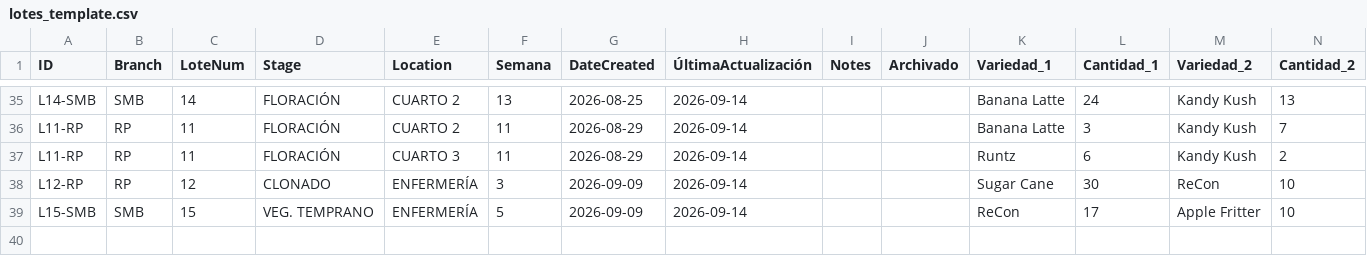
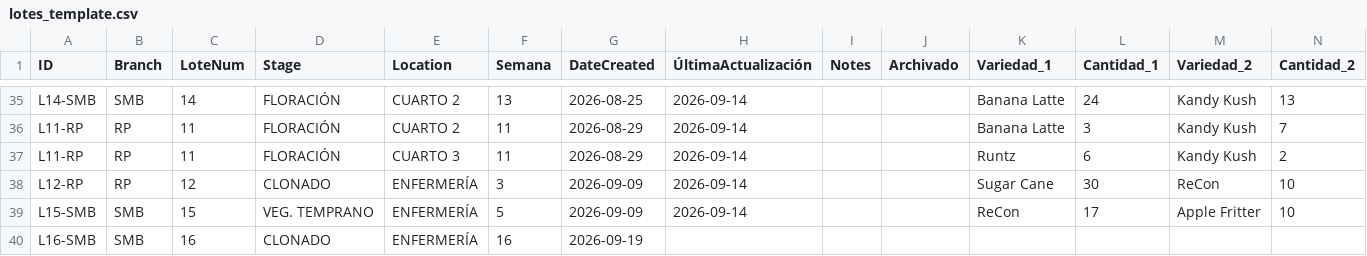
Before and after one commit to ALi3naTEd0/control_lotes, a CSV file: lotes_template.csv, drawn as a sheet; only a part is shown, gaps mark what is left out; rows hold the shown columns only; the diff names each change by its address in the sheet, - before the commit and + after, or states it on an @@ line.

Commit message:
Actualización 2026-09-19 13:45 Demetrio

```diff
--- a/lotes_template.csv
+++ b/lotes_template.csv
+row 40: L16-SMB | SMB | 16 | CLONADO | ENFERMERÍA | 16 | 2026-09-19
```
